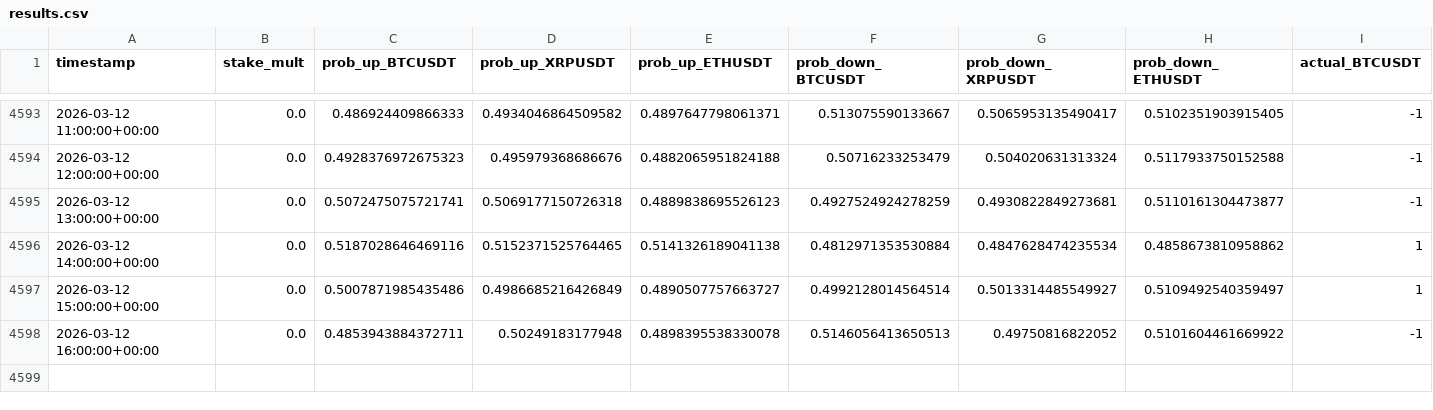
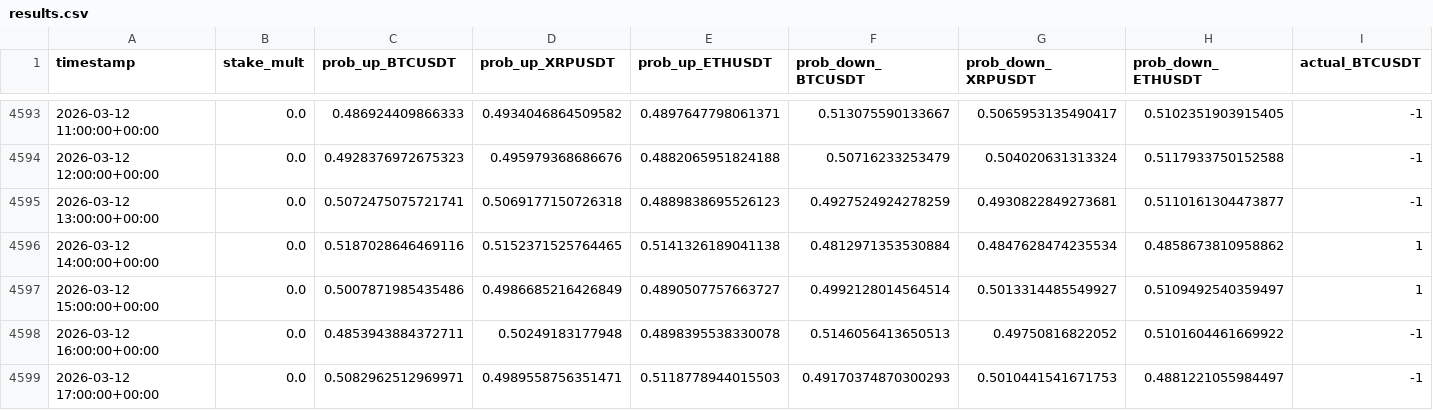
Before and after one commit to mtumalan/masha, a CSV file: data/results.csv, drawn as a sheet; only a part is shown, gaps mark what is left out; rows hold the shown columns only; the diff names each change by its address in the sheet, - before the commit and + after, or states it on an @@ line.

Commit message:
auto: append results up to 2026-03-12 21:00:11 UTC

```diff
--- a/data/results.csv
+++ b/data/results.csv
+row 4599: 2026-03-12 17:00:00+00:00 | 0.0 | 0.5082962512969971 | 0.4989558756351471 | 0.5118778944015503 | 0.49170374870300293 | 0.5010441541671753 | 0.4881221055984497 | -1
```
